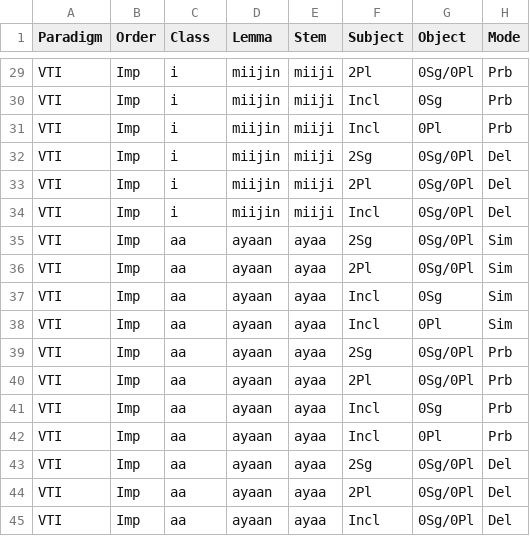
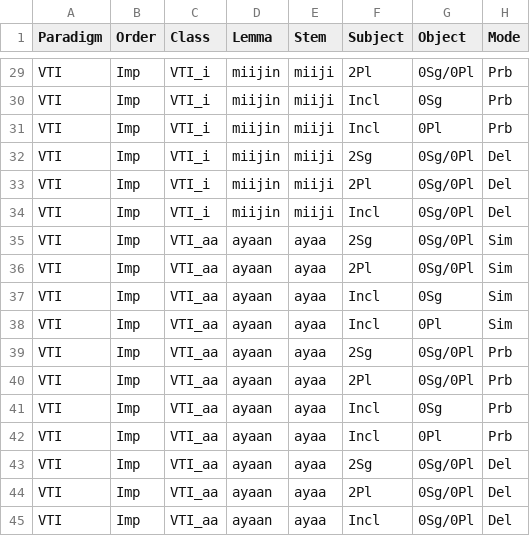
Before and after one commit to ELF-Lab/OjibweMorph, a CSV file: Spreadsheets/VTI_IMP.csv, drawn as a sheet; only a part is shown, gaps mark what is left out; the diff covers the shown part only; the diff names each change by its address in the sheet, - before the commit and + after, or states it on an @@ line.

```diff
--- a/Spreadsheets/VTI_IMP.csv
+++ b/Spreadsheets/VTI_IMP.csv
-C29:C34 (Class): i
+C29:C34 (Class): VTI_i
-C35:C45 (Class): aa
+C35:C45 (Class): VTI_aa
```
Also changed, not shown: 27 edited cells elsewhere in this file, Spreadsheets/VTI_CNJ.csv, Spreadsheets/VTI_IND.csv.
